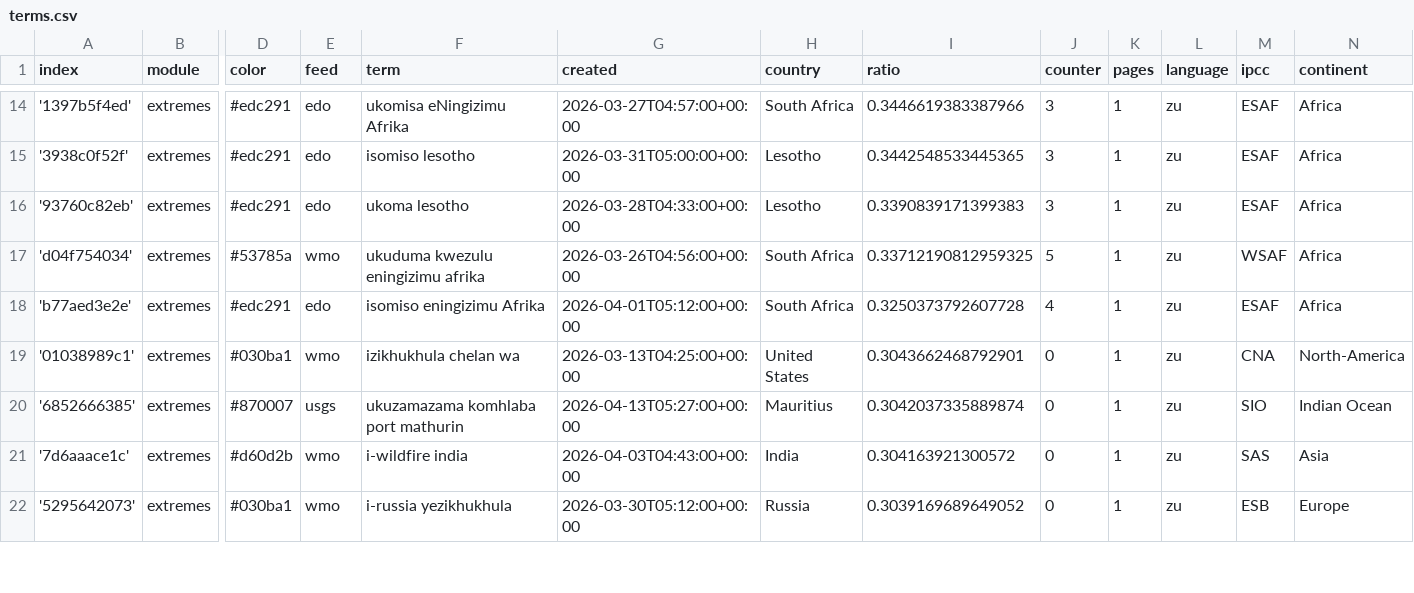
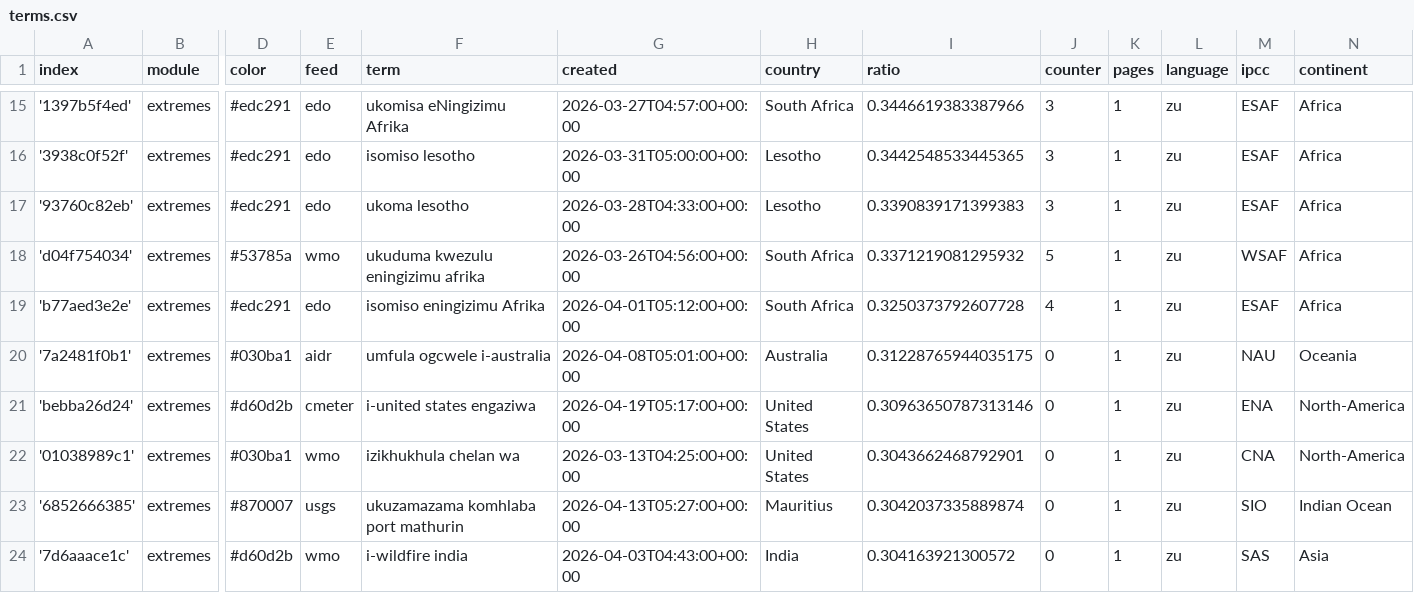
Before and after one commit to friedhumb-news/zuluExtremes, a CSV file: terms.csv, drawn as a sheet; only a part is shown, gaps mark what is left out; the shorter side is filled out with more unchanged rows; addresses are those after the commit; rows hold the shown columns only; the diff covers the shown part only; the diff names each change by its address in the sheet, - before the commit and + after, or states it on an @@ line.

Commit message:
Commit from GitHub Actions (import:0.0)

```diff
--- a/terms.csv
+++ b/terms.csv
-I18 (ratio): 0.33712190812959325
+I18 (ratio): 0.3371219081295932
+row 20: '7a2481f0b1' | extremes | #030ba1 | aidr | umfula ogcwele i-australia | 2026-04-08T05:01:00+00:00 | Australia | 0.31228765944035175 | 0 | 1 | zu | NAU | Oceania
+row 21: 'bebba26d24' | extremes | #d60d2b | cmeter | i-united states engaziwa | 2026-04-19T05:17:00+00:00 | United States | 0.30963650787313146 | 0 | 1 | zu | ENA | North-America
```
Also changed, not shown: 8 added rows and 5 edited cells elsewhere in this file.
